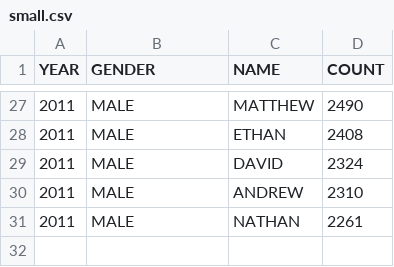
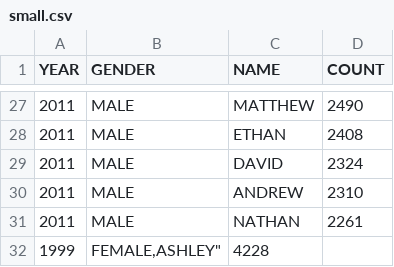
Before and after one commit to gregpuzzles1/Upwork, a CSV file: Tester/small.csv, drawn as a sheet; only a part is shown, gaps mark what is left out; the diff names each change by its address in the sheet, - before the commit and + after, or states it on an @@ line.

```diff
--- a/Tester/small.csv
+++ b/Tester/small.csv
+row 32: 1999 | FEMALE,ASHLEY" | 4228
```
Also changed, not shown: 1 other file.
